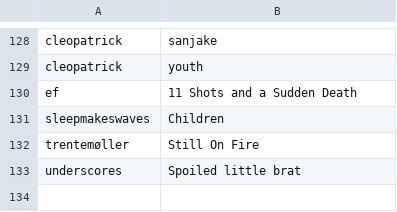
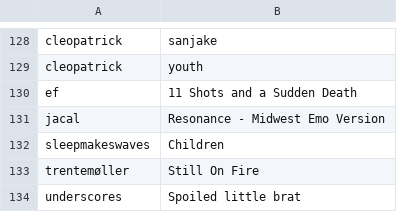
Before and after one commit to gwennlbh/music-library, a TSV file: rck/tracklist.tsv, drawn as a sheet; only a part is shown, gaps mark what is left out; the diff names each change by its address in the sheet, - before the commit and + after, or states it on an @@ line.

```diff
--- a/rck/tracklist.tsv
+++ b/rck/tracklist.tsv
+row 131: jacal | Resonance - Midwest Emo Version
```
Also changed, not shown: calm/tracklist.tsv, library.tsv.
